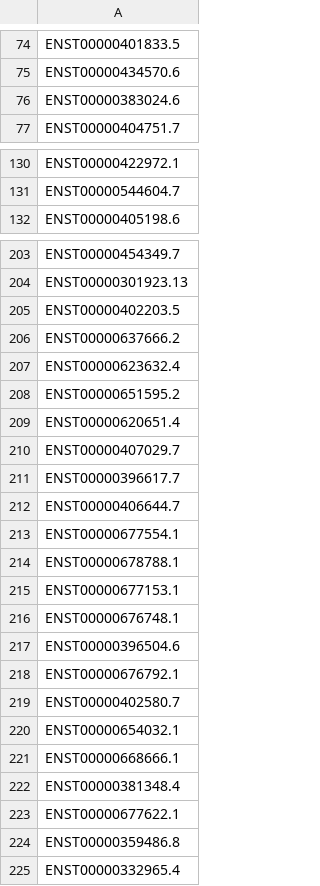
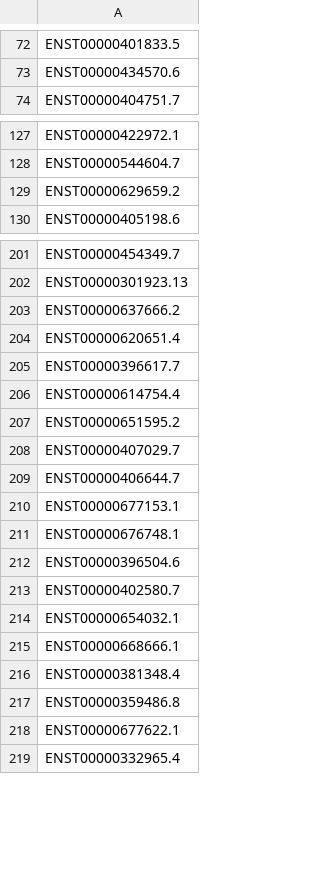
Before and after one commit to ConesaLab/SQANTI3, a TSV file: example/rescue_rules/UHR_chr22_rescue_inclusion-list.tsv, drawn as a sheet; only a part is shown, gaps mark what is left out; the diff covers the shown part only.

```diff
--- a/example/rescue_rules/UHR_chr22_rescue_inclusion-list.tsv
+++ b/example/rescue_rules/UHR_chr22_rescue_inclusion-list.tsv
@@ -75,3 +73,2 @@ ENST00000401833.5
 ENST00000434570.6
-ENST00000383024.6
 ENST00000404751.7
@@ -131,2 +128,3 @@ ENST00000422972.1
 ENST00000544604.7
+ENST00000629659.2
 ENST00000405198.6
@@ -204,12 +202,9 @@ ENST00000454349.7
 ENST00000301923.13
-ENST00000402203.5
 ENST00000637666.2
-ENST00000623632.4
+ENST00000620651.4
+ENST00000396617.7
+ENST00000614754.4
 ENST00000651595.2
-ENST00000620651.4
 ENST00000407029.7
-ENST00000396617.7
 ENST00000406644.7
-ENST00000677554.1
-ENST00000678788.1
 ENST00000677153.1
@@ -217,3 +212,2 @@ ENST00000676748.1
 ENST00000396504.6
-ENST00000676792.1
 ENST00000402580.7
@@ -222,4 +216,4 @@ ENST00000668666.1
 ENST00000381348.4
+ENST00000359486.8
 ENST00000677622.1
-ENST00000359486.8
 ENST00000332965.4
```
Also changed, not shown: 1 added row, 4 removed rows and 7 moved rows elsewhere in this file, example/rescue_ml/UHR_chr22_rescue_inclusion-list.tsv, example/rescue_ml/UHR_chr22_rescue_mapping_hits.tsv, 45 other files.
